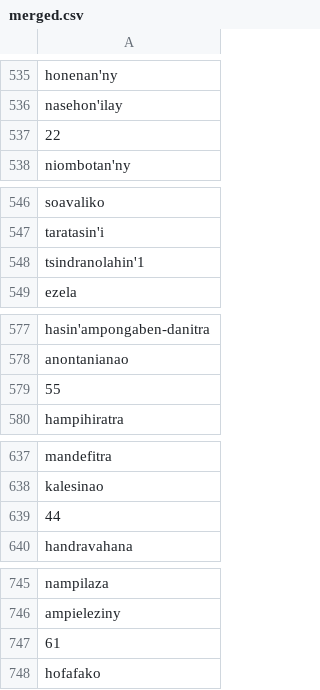
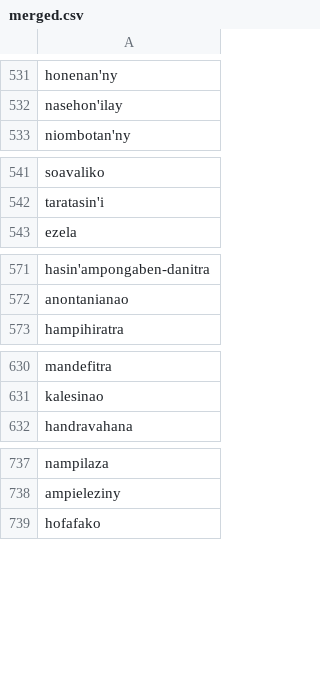
Before and after one commit to Noot-heen/M2_S1, a CSV file: datasets/merged.csv, drawn as a sheet; only a part is shown, gaps mark what is left out; removed rows and columns are numbered as before the commit, all else as after; the diff covers the shown part only; the diff names each change by its address in the sheet, - before the commit and + after, or states it on an @@ line.

```diff
--- a/datasets/merged.csv
+++ b/datasets/merged.csv
-row 537: 22
-row 548: tsindranolahin'1
-row 579: 55
-row 639: 44
-row 747: 61
```
Also changed, not shown: 1 added row and 128 removed rows elsewhere in this file, 27 other files.
